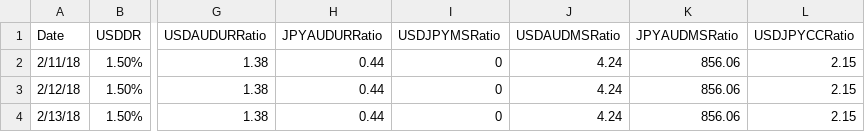
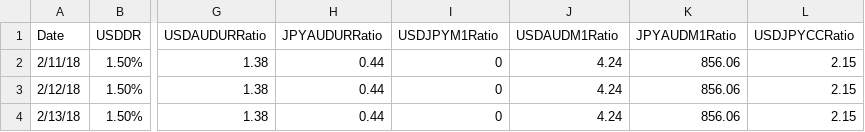
Before and after one commit to stmansour/psim, a CSV file: data/data/plato-old.csv, drawn as a sheet; only a part is shown, gaps mark what is left out; the diff names each change by its address in the sheet, - before the commit and + after, or states it on an @@ line.

Commit message:
FIX: all bugs after introducing new platodb.csv

```diff
--- a/data/data/plato-old.csv
+++ b/data/data/plato-old.csv
-I1: USDJPYMSRatio
+I1: USDJPYM1Ratio
-J1: USDAUDMSRatio
+J1: USDAUDM1Ratio
-K1: JPYAUDMSRatio
+K1: JPYAUDM1Ratio
```
Also changed, not shown: 9 other files.
